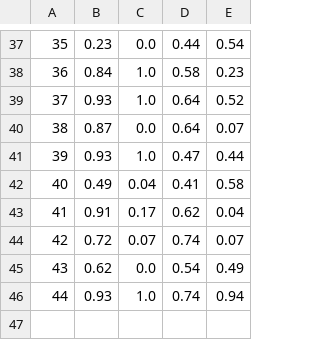
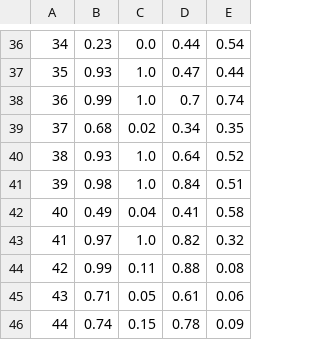
Before and after one commit to alyssacal24/KnnMiniProject, a CSV file: PD_conditions_train.csv, drawn as a sheet; only a part is shown, gaps mark what is left out; the diff covers the shown part only.

```diff
--- a/PD_conditions_train.csv
+++ b/PD_conditions_train.csv
@@ -37,10 +36,11 @@
-35,0.23,0.0,0.44,0.54
-36,0.84,1.0,0.58,0.23
-37,0.93,1.0,0.64,0.52
-38,0.87,0.0,0.64,0.07
-39,0.93,1.0,0.47,0.44
+34,0.23,0.0,0.44,0.54
+35,0.93,1.0,0.47,0.44
+36,0.99,1.0,0.7,0.74
+37,0.68,0.02,0.34,0.35
+38,0.93,1.0,0.64,0.52
+39,0.98,1.0,0.84,0.51
 40,0.49,0.04,0.41,0.58
-41,0.91,0.17,0.62,0.04
-42,0.72,0.07,0.74,0.07
-43,0.62,0.0,0.54,0.49
-44,0.93,1.0,0.74,0.94
+41,0.97,1.0,0.82,0.32
+42,0.99,0.11,0.88,0.08
+43,0.71,0.05,0.61,0.06
+44,0.74,0.15,0.78,0.09
```
Also changed, not shown: 1 removed row and 125 edited cells elsewhere in this file, PD_ids_train.csv, 1 other file.
